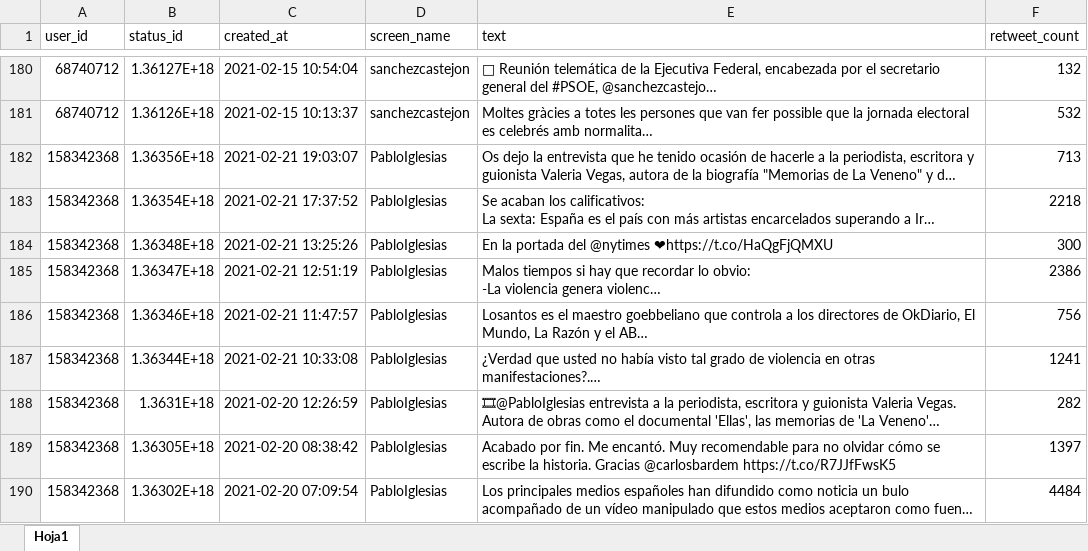
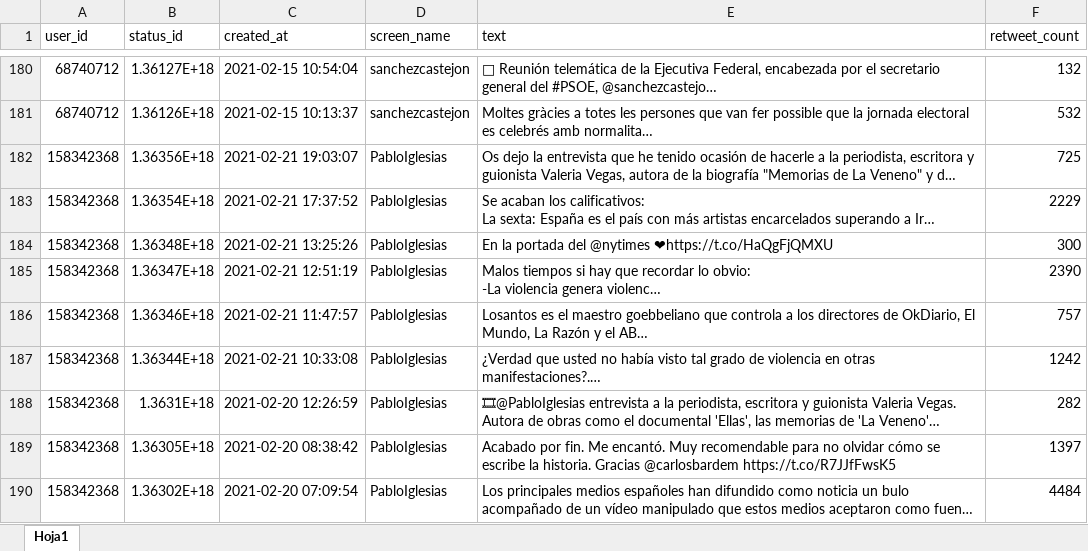
Before and after one commit to montsemunoz/TFM, an Excel workbook: Tweets/De 20210215-20210221/CuentasPersonales_02_21.xlsx, sheet Hoja1, drawn as a sheet; only a part is shown, gaps mark what is left out; long unchanged cells end in …; values as stored, in another font and other column widths than the file's, no borders; table styles not drawn; the diff covers the shown part only; the diff names each change by its address in the sheet, - before the commit and + after, or states it on an @@ line.

```diff
--- a/Tweets/De 20210215-20210221/CuentasPersonales_02_21.xlsx (sheet Hoja1)
+++ b/Tweets/De 20210215-20210221/CuentasPersonales_02_21.xlsx (sheet Hoja1)
-F182 (retweet_count): 713
+F182 (retweet_count): 725
-F183 (retweet_count): 2218
+F183 (retweet_count): 2229
-F185 (retweet_count): 2386
+F185 (retweet_count): 2390
-F186 (retweet_count): 756
+F186 (retweet_count): 757
-F187 (retweet_count): 1241
+F187 (retweet_count): 1242
```
Also changed, not shown: 41 edited cells elsewhere in this sheet, Tweets/De 20210215-20210221/CuentasOficiales_02_21.xlsx, 6 other files.
